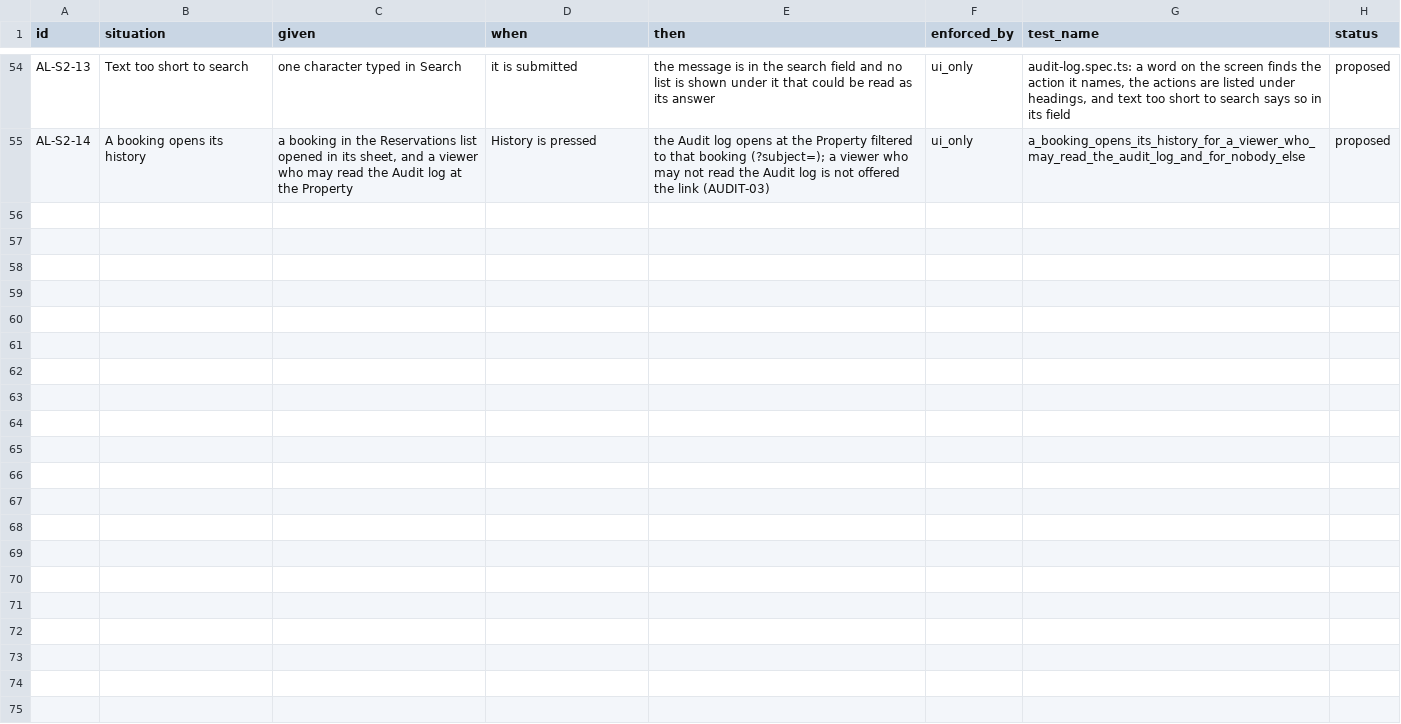
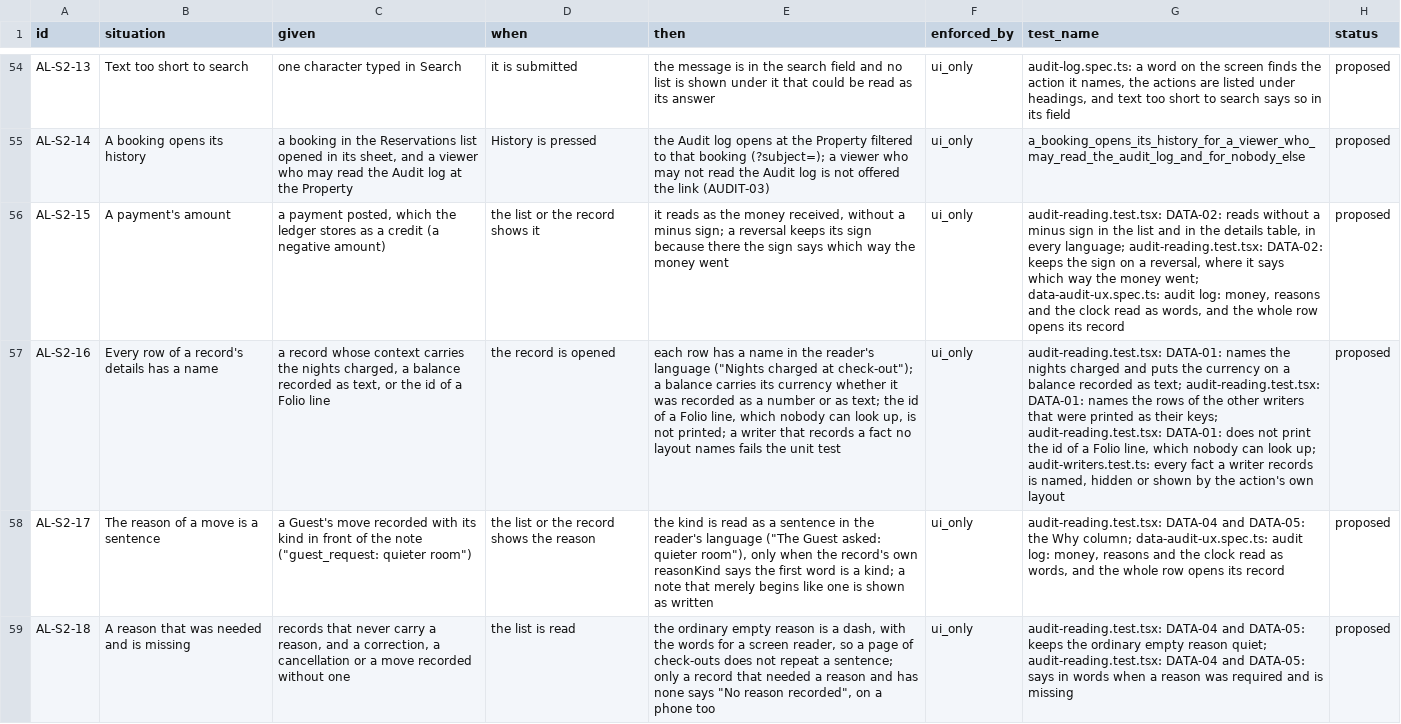
Before and after one commit to prizic/ranza, a CSV file: docs/features/audit-log/edge-cases.csv, drawn as a sheet; only a part is shown, gaps mark what is left out; the diff covers the shown part only; the diff names each change by its address in the sheet, - before the commit and + after, or states it on an @@ line.

Commit message:
feat(audit-log): money, reasons, details and the clock read as words; the whole row opens its record, as a card on a phone
A payment posted reads as money received, a reason kind is a sentence, every
detail row has a name, the When heading names the Property's clock rather than
a zone id, a missing required reason says so, and the row is one link target
(DATA-01 to DATA-06, DATA-08). The check-out balance is recorded as a number.
The messages for the data export screen's new sentences ride in the same
catalogue edit.

```diff
--- a/docs/features/audit-log/edge-cases.csv
+++ b/docs/features/audit-log/edge-cases.csv
+row 56: AL-S2-15 | A payment's amount | a payment posted, which the ledger stores as a credit (a negative amount) | the list or the record shows it | it reads as the money received, without a minus sign; a reversal keeps its sign because there the sign says which way the money went | ui_only | audit-reading.test.tsx: DATA-02: reads without a minus sign in the list and in the details table, in every language; audit-reading.test.tsx: DATA-02: keeps the sign on a reversal, where it says which way the money went; data-audit-ux.spec.ts: audit log: money, reasons and the clock read as words, and the whole row opens its record | proposed
+row 57: AL-S2-16 | Every row of a record's details has a name | a record whose context carries the nights charged, a balance recorded as text, or the id of a Folio line | the record is opened | each row has a name in the reader's language ("Nights charged at check-out"); a balance carries its currency whether it was recorded as a number or as text; the id of a Folio line, which nobody can look up, is not printed; a writer that records a fact no layout names fails the unit test | ui_only | audit-reading.test.tsx: DATA-01: names the nights charged and puts the currency on a balance recorded as text; audit-reading.test.tsx: DATA-01: names the rows of the other writers that were printed as their keys; audit-reading.test.tsx: DATA-01: does not print the id of a Folio line, which nobody can look up; audit-writers.test.ts: every fact a writer records is named, hidden or shown by the action's own layout | proposed
+row 58: AL-S2-17 | The reason of a move is a sentence | a Guest's move recorded with its kind in front of the note ("guest_request: quieter room") | the list or the record shows the reason | the kind is read as a sentence in the reader's language ("The Guest asked: quieter room"), only when the record's own reasonKind says the first word is a kind; a note that merely begins like one is shown as written | ui_only | audit-reading.test.tsx: DATA-04 and DATA-05: the Why column; data-audit-ux.spec.ts: audit log: money, reasons and the clock read as words, and the whole row opens its record | proposed
+row 59: AL-S2-18 | A reason that was needed and is missing | records that never carry a reason, and a correction, a cancellation or a move recorded without one | the list is read | the ordinary empty reason is a dash, with the words for a screen reader, so a page of check-outs does not repeat a sentence; only a record that needed a reason and has none says "No reason recorded", on a phone too | ui_only | audit-reading.test.tsx: DATA-04 and DATA-05: keeps the ordinary empty reason quiet; audit-reading.test.tsx: DATA-04 and DATA-05: says in words when a reason was required and is missing | proposed
```
Also changed, not shown: 3 added rows and 2 edited cells elsewhere in this file, 19 other files.
